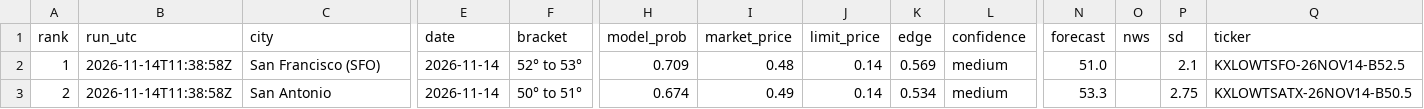
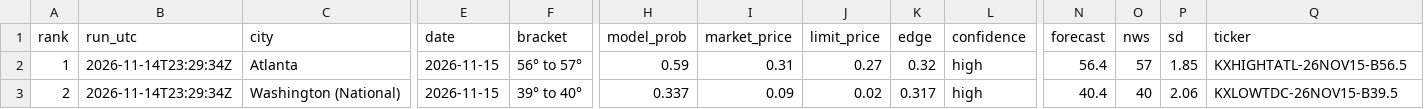
Before and after one commit to leosb16/kalshi-weather, a CSV file: results/dash_picks.csv, drawn as a sheet; only a part is shown, gaps mark what is left out; the diff covers the shown part only; the diff names each change by its address in the sheet, - before the commit and + after, or states it on an @@ line.

```diff
--- a/results/dash_picks.csv
+++ b/results/dash_picks.csv
-B2:B3 (run_utc): 2026-11-14T11:38:58Z
+B2:B3 (run_utc): 2026-11-14T23:29:34Z
-C2 (city): San Francisco (SFO)
+C2 (city): Atlanta
-E2:E3 (date): 2026-11-14
+E2:E3 (date): 2026-11-15
-F2 (bracket): 52° to 53°
+F2 (bracket): 56° to 57°
-H2 (model_prob): 0.709
+H2 (model_prob): 0.59
-I2 (market_price): 0.48
+I2 (market_price): 0.31
-J2 (limit_price): 0.14
+J2 (limit_price): 0.27
-K2 (edge): 0.569
+K2 (edge): 0.32
-L2:L3 (confidence): medium
+L2:L3 (confidence): high
-N2 (forecast): 51.0
+N2 (forecast): 56.4
-O2 (nws): (empty)
+O2 (nws): 57
-P2 (sd): 2.1
+P2 (sd): 1.85
-Q2 (ticker): KXLOWTSFO-26NOV14-B52.5
+Q2 (ticker): KXHIGHTATL-26NOV15-B56.5
-C3 (city): San Antonio
+C3 (city): Washington (National)
-F3 (bracket): 50° to 51°
+F3 (bracket): 39° to 40°
-H3 (model_prob): 0.674
+H3 (model_prob): 0.337
-I3 (market_price): 0.49
+I3 (market_price): 0.09
-J3 (limit_price): 0.14
+J3 (limit_price): 0.02
-K3 (edge): 0.534
+K3 (edge): 0.317
-N3 (forecast): 53.3
+N3 (forecast): 40.4
-O3 (nws): (empty)
+O3 (nws): 40
-P3 (sd): 2.75
+P3 (sd): 2.06
-Q3 (ticker): KXLOWTSATX-26NOV14-B50.5
+Q3 (ticker): KXLOWTDC-26NOV15-B39.5
```
Also changed, not shown: 84 edited cells elsewhere in this file, results/dash_markets.csv, results/picks.csv, 3 other files.
